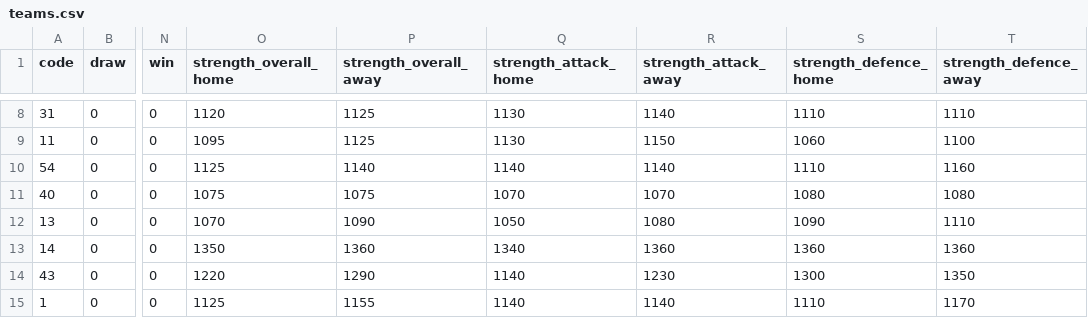
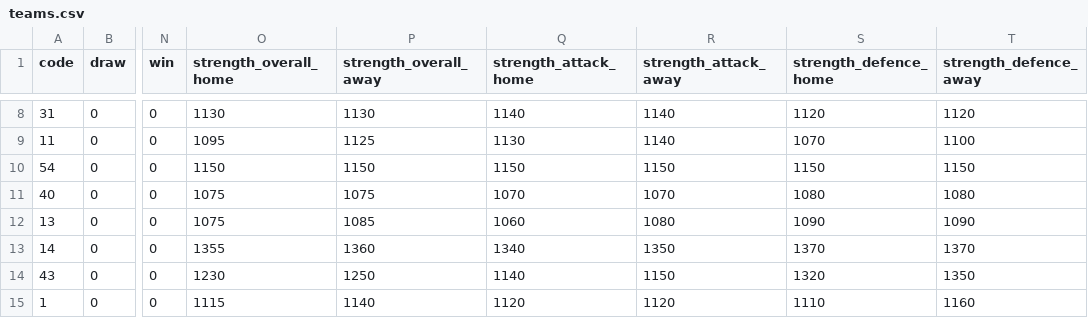
Before and after one commit to Theran500/fpl-data-automation, a CSV file: teams.csv, drawn as a sheet; only a part is shown, gaps mark what is left out; the diff covers the shown part only; the diff names each change by its address in the sheet, - before the commit and + after, or states it on an @@ line.

```diff
--- a/teams.csv
+++ b/teams.csv
-O8 (strength_overall_home): 1120
+O8 (strength_overall_home): 1130
-P8 (strength_overall_away): 1125
+P8 (strength_overall_away): 1130
-Q8 (strength_attack_home): 1130
+Q8 (strength_attack_home): 1140
-S8 (strength_defence_home): 1110
+S8 (strength_defence_home): 1120
-T8 (strength_defence_away): 1110
+T8 (strength_defence_away): 1120
-R9 (strength_attack_away): 1150
+R9 (strength_attack_away): 1140
-S9 (strength_defence_home): 1060
+S9 (strength_defence_home): 1070
-O10 (strength_overall_home): 1125
+O10 (strength_overall_home): 1150
-P10 (strength_overall_away): 1140
+P10 (strength_overall_away): 1150
-Q10 (strength_attack_home): 1140
+Q10 (strength_attack_home): 1150
-R10 (strength_attack_away): 1140
+R10 (strength_attack_away): 1150
-S10 (strength_defence_home): 1110
+S10 (strength_defence_home): 1150
-T10 (strength_defence_away): 1160
+T10 (strength_defence_away): 1150
-O12 (strength_overall_home): 1070
+O12 (strength_overall_home): 1075
-P12 (strength_overall_away): 1090
+P12 (strength_overall_away): 1085
-Q12 (strength_attack_home): 1050
+Q12 (strength_attack_home): 1060
-T12 (strength_defence_away): 1110
+T12 (strength_defence_away): 1090
-O13 (strength_overall_home): 1350
+O13 (strength_overall_home): 1355
-R13 (strength_attack_away): 1360
+R13 (strength_attack_away): 1350
-S13 (strength_defence_home): 1360
+S13 (strength_defence_home): 1370
-T13 (strength_defence_away): 1360
+T13 (strength_defence_away): 1370
-O14 (strength_overall_home): 1220
+O14 (strength_overall_home): 1230
-P14 (strength_overall_away): 1290
+P14 (strength_overall_away): 1250
-R14 (strength_attack_away): 1230
+R14 (strength_attack_away): 1150
-S14 (strength_defence_home): 1300
+S14 (strength_defence_home): 1320
-O15 (strength_overall_home): 1125
+O15 (strength_overall_home): 1115
-P15 (strength_overall_away): 1155
+P15 (strength_overall_away): 1140
-Q15 (strength_attack_home): 1140
+Q15 (strength_attack_home): 1120
-R15 (strength_attack_away): 1140
+R15 (strength_attack_away): 1120
-T15 (strength_defence_away): 1170
+T15 (strength_defence_away): 1160
```
Also changed, not shown: 61 edited cells elsewhere in this file, events.csv, players.csv.
